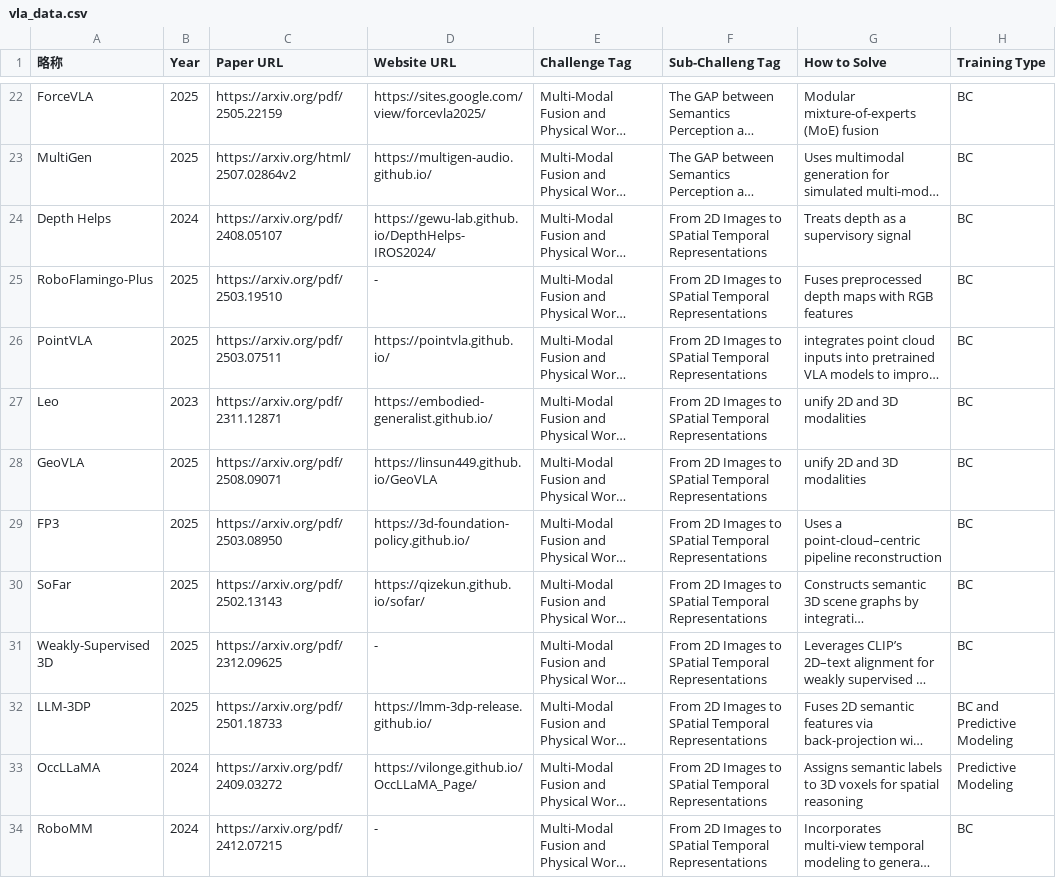
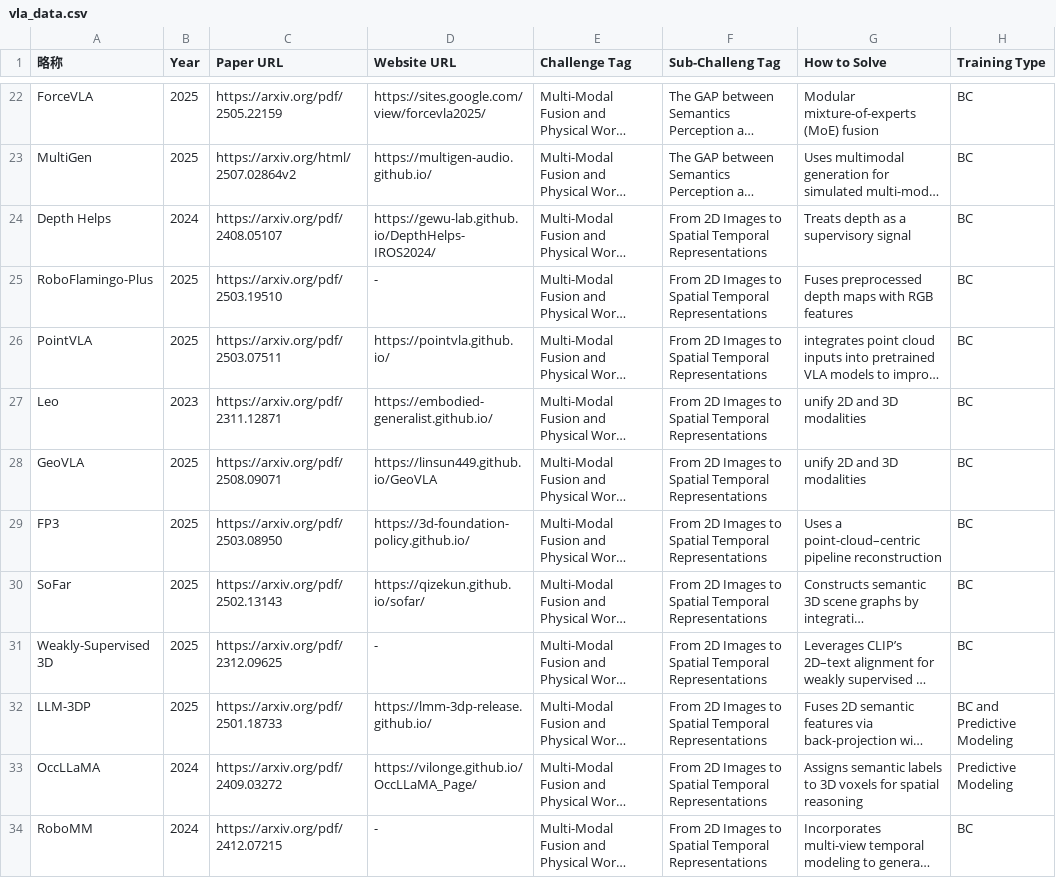
Before and after one commit to SuyuZ1/Survery, a CSV file: data/vla_data.csv, drawn as a sheet; only a part is shown, gaps mark what is left out; long unchanged cells end in …; the diff covers the shown part only; the diff names each change by its address in the sheet, - before the commit and + after, or states it on an @@ line.

```diff
--- a/data/vla_data.csv
+++ b/data/vla_data.csv
-F24:F34 (Sub-Challeng Tag): …Images to SPatial Temporal Representations
+F24:F34 (Sub-Challeng Tag): …Images to Spatial Temporal Representations
```
Also changed, not shown: 7 added rows and 34 edited cells elsewhere in this file, data/latest.csv, 1 other file.
